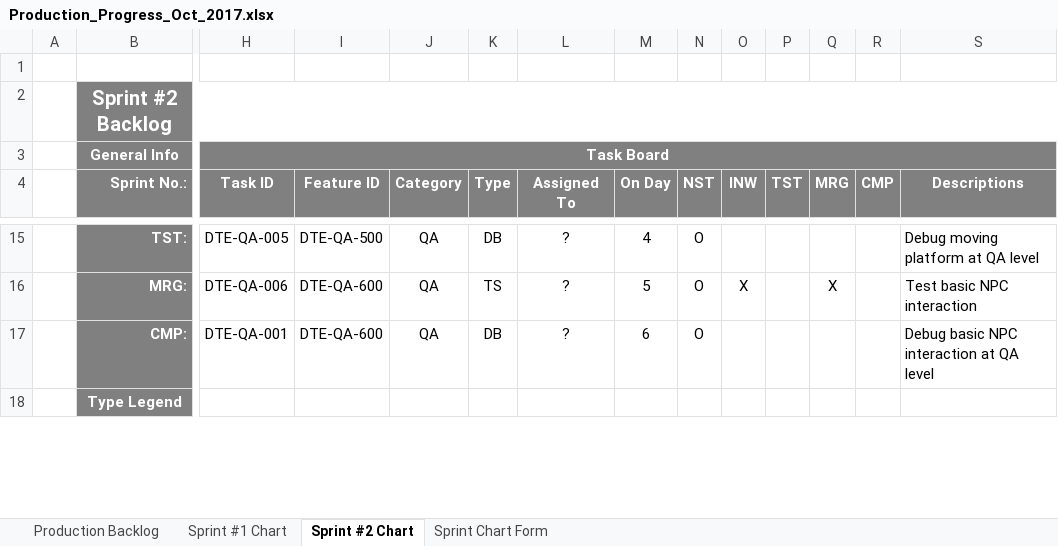
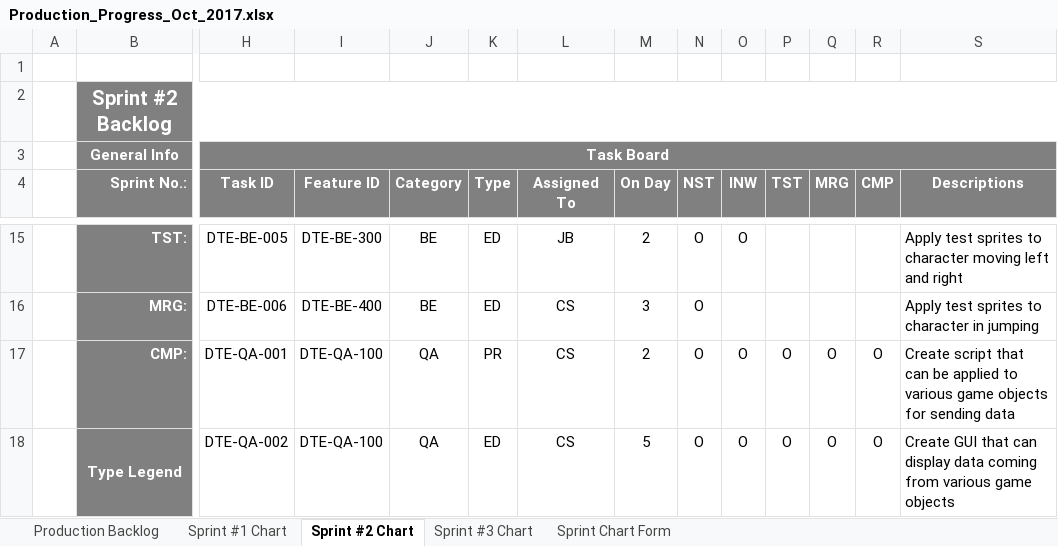
Before and after one commit to bobbykemp/GDC2017Project, an Excel workbook: Management/Production_Progress_Oct_2017.xlsx, sheet Sprint #2 Chart, drawn as a sheet; only a part is shown, gaps mark what is left out; values as stored, in another font and other column widths than the file's, no borders; charts and pictures and conditional formats not drawn; the diff covers the shown part only; the diff names each change by its address in the sheet, - before the commit and + after, or states it on an @@ line.

```diff
--- a/Management/Production_Progress_Oct_2017.xlsx (sheet Sprint #2 Chart)
+++ b/Management/Production_Progress_Oct_2017.xlsx (sheet Sprint #2 Chart)
+sheet tab: Sprint #3 Chart
-H15 (Task ID): DTE-QA-005
+H15 (Task ID): DTE-BE-005
-I15 (Feature ID): DTE-QA-500
+I15 (Feature ID): DTE-BE-300
-J15:J16 (Category): QA
+J15:J16 (Category): BE
-K15 (Type): DB
+K15 (Type): ED
-L15 (Assigned To): ?
+L15 (Assigned To): JB
-M15 (On Day): 4
+M15 (On Day): 2
-O15 (INW): (empty)
+O15 (INW): O
-S15 (Descriptions): Debug moving platform at QA level
+S15 (Descriptions): Apply test sprites to character moving left and right
-H16 (Task ID): DTE-QA-006
+H16 (Task ID): DTE-BE-006
-I16 (Feature ID): DTE-QA-600
+I16 (Feature ID): DTE-BE-400
-K16 (Type): TS
+K16 (Type): ED
-L16:L17 (Assigned To): ?
+L16:L17 (Assigned To): CS
-M16 (On Day): 5
+M16 (On Day): 3
-O16 (INW): X
+O16 (INW): (empty)
-Q16 (MRG): X
+Q16 (MRG): (empty)
-S16 (Descriptions): Test basic NPC interaction
+S16 (Descriptions): Apply test sprites to character in jumping
-I17 (Feature ID): DTE-QA-600
+I17 (Feature ID): DTE-QA-100
-K17 (Type): DB
+K17 (Type): PR
-M17 (On Day): 6
+M17 (On Day): 2
-O17:O18 (INW): (empty)
+O17:O18 (INW): O
-P17:P18 (TST): (empty)
+P17:P18 (TST): O
-Q17:Q18 (MRG): (empty)
+Q17:Q18 (MRG): O
-R17:R18 (CMP): (empty)
+R17:R18 (CMP): O
-S17 (Descriptions): Debug basic NPC interaction at QA level
+S17 (Descriptions): Create script that can be applied to various game objects for sending data
-H18 (Task ID): (empty)
+H18 (Task ID): DTE-QA-002
-I18 (Feature ID): (empty)
+I18 (Feature ID): DTE-QA-100
-J18 (Category): (empty)
+J18 (Category): QA
-K18 (Type): (empty)
+K18 (Type): ED
-L18 (Assigned To): (empty)
+L18 (Assigned To): CS
-M18 (On Day): (empty)
+M18 (On Day): 5
-N18 (NST): (empty)
+N18 (NST): O
-S18 (Descriptions): (empty)
+S18 (Descriptions): Create GUI that can display data coming from various game objects
```
Also changed, not shown: 137 edited cells elsewhere in this sheet, sheet Sprint #1 Chart, charts or pictures.
